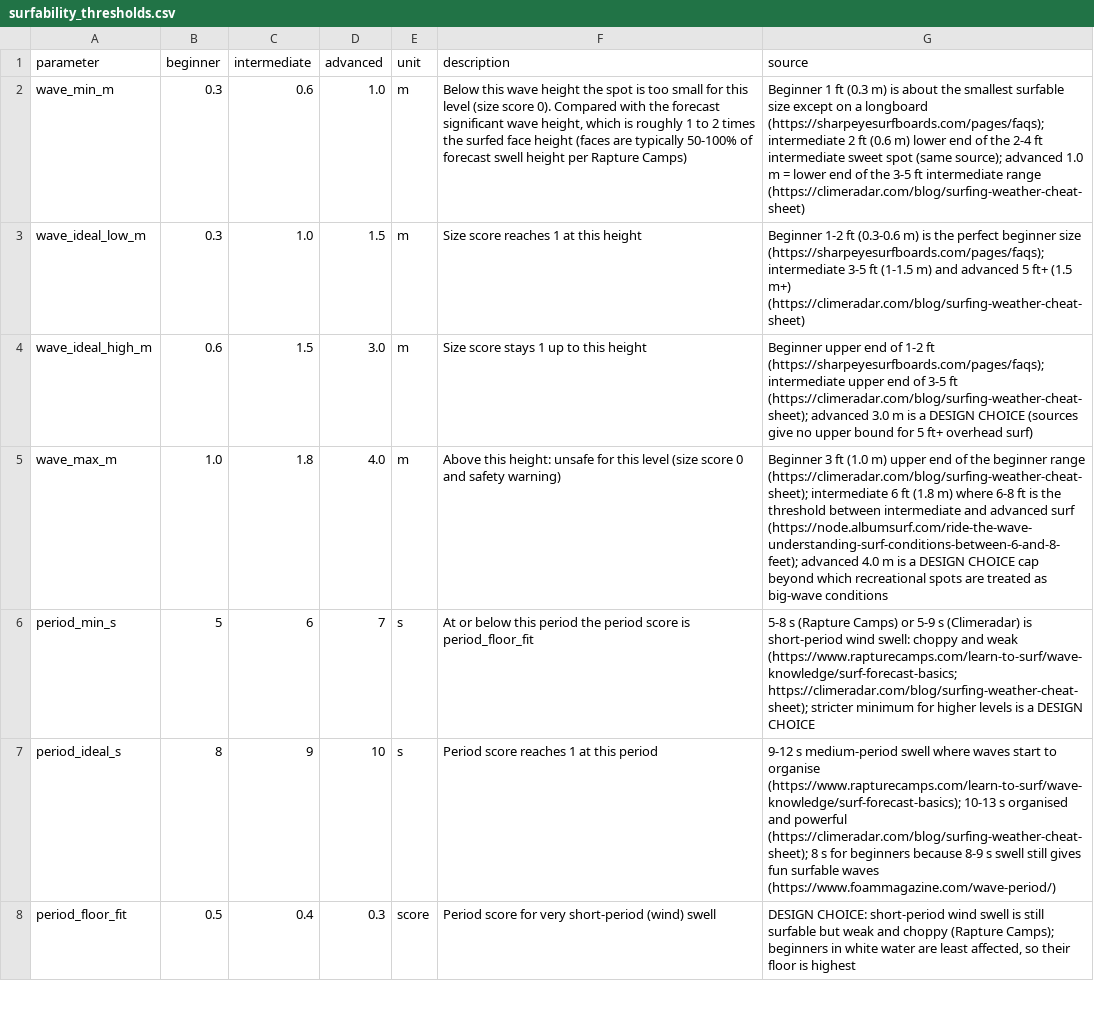
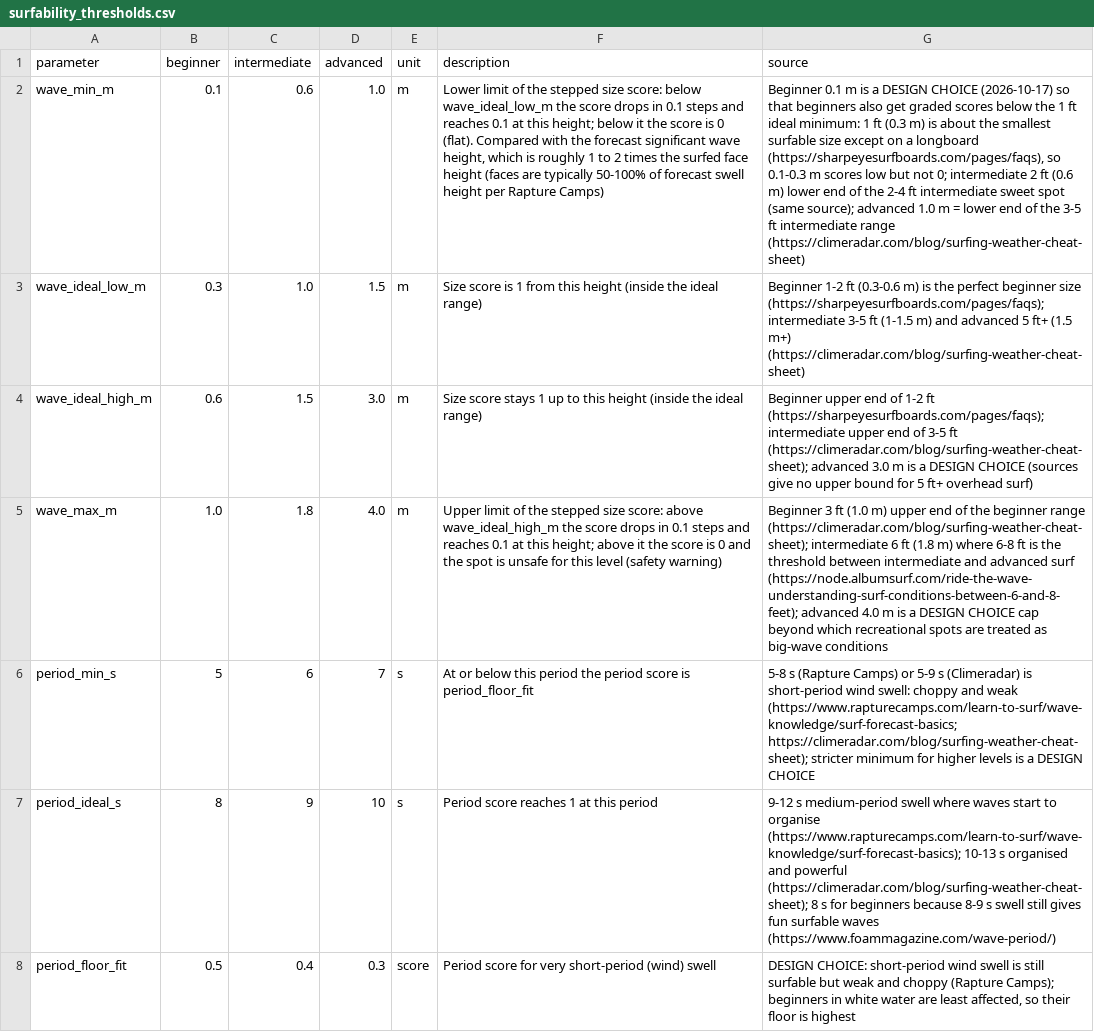
Before and after one commit to kollenur-student/MIS590_IR_Project, a CSV file: data/resources/surfability_thresholds.csv, drawn as a sheet; only a part is shown; the diff covers the shown part only; the diff names each change by its address in the sheet, - before the commit and + after, or states it on an @@ line.

```diff
--- a/data/resources/surfability_thresholds.csv
+++ b/data/resources/surfability_thresholds.csv
-B2 (beginner): 0.3
+B2 (beginner): 0.1
-F2 (description): Below this wave height the spot is too small for this level (size score 0). Compared with…
+F2 (description): Lower limit of the stepped size score: below wave_ideal_low_m the score drops in 0.1 steps and reaches 0.1 at this height; below it the score is 0 (flat). Compared with…
-G2 (source): Beginner 1 ft (0.3 m) is about the smallest surfable size except on a longboard (https://sharpeyesurfboards.com/pages/faqs); intermediate 2…
+G2 (source): Beginner 0.1 m is a DESIGN CHOICE (2026-10-17) so that beginners also get graded scores below the 1 ft ideal minimum: 1 ft (0.3 m) is about the smallest surfable size except on a longboard (https://sharpeyesurfboards.com/pages/faqs), so 0.1-0.3 m scores low but not 0; intermediate 2…
-F3 (description): Size score reaches 1 at this height
+F3 (description): Size score is 1 from this height (inside the ideal range)
-F4 (description): …this height
+F4 (description): …this height (inside the ideal range)
-F5 (description): Above this height: unsafe for this level (size score 0 and safety warning)
+F5 (description): Upper limit of the stepped size score: above wave_ideal_high_m the score drops in 0.1 steps and reaches 0.1 at this height; above it the score is 0 and the spot is unsafe for this level (safety warning)
```
Also changed, not shown: 1 added row and 1 edited cell elsewhere in this file, eval/queries.tsv, results/judging_pool.csv, 41 other files.
